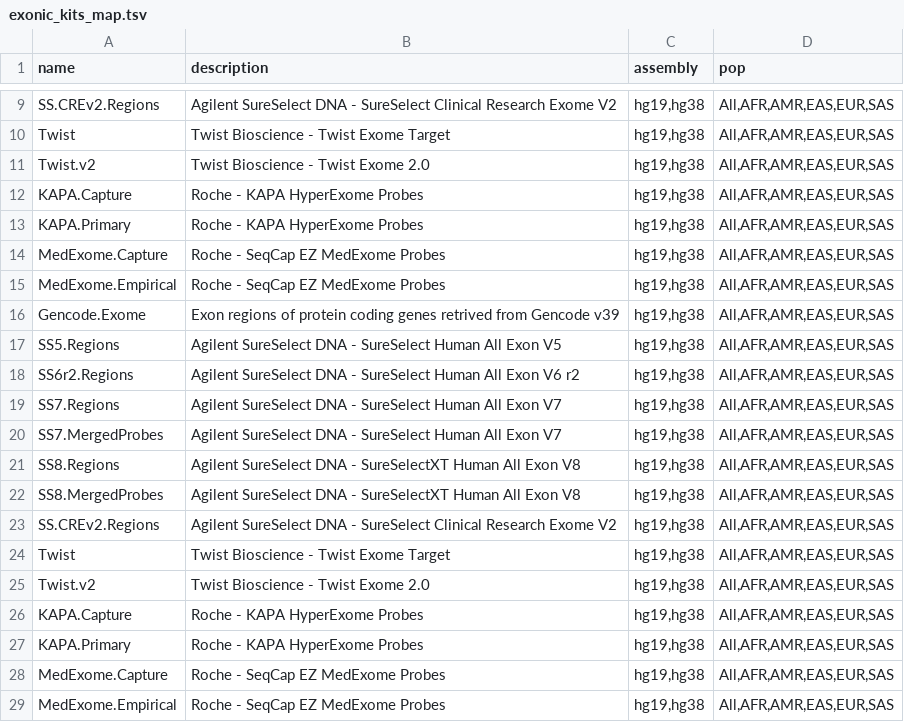
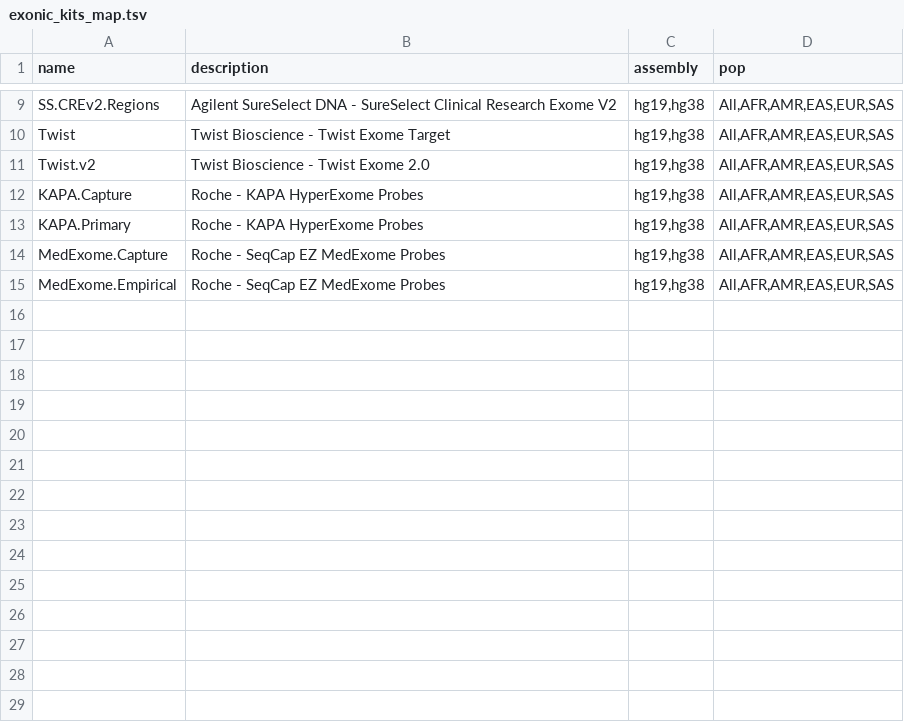
Before and after one commit to cibiobcg/EthSEQ, a TSV file: inst/extdata/exonic_kits_map.tsv, drawn as a sheet; only a part is shown, gaps mark what is left out; the diff names each change by its address in the sheet, - before the commit and + after, or states it on an @@ line.

```diff
--- a/inst/extdata/exonic_kits_map.tsv
+++ b/inst/extdata/exonic_kits_map.tsv
-row 16: Gencode.Exome | Exon regions of protein coding genes retrived from Gencode v39 | hg19,hg38 | All,AFR,AMR,EAS,EUR,SAS
-row 17: SS5.Regions | Agilent SureSelect DNA - SureSelect Human All Exon V5 | hg19,hg38 | All,AFR,AMR,EAS,EUR,SAS
-row 18: SS6r2.Regions | Agilent SureSelect DNA - SureSelect Human All Exon V6 r2 | hg19,hg38 | All,AFR,AMR,EAS,EUR,SAS
-row 19: SS7.Regions | Agilent SureSelect DNA - SureSelect Human All Exon V7 | hg19,hg38 | All,AFR,AMR,EAS,EUR,SAS
-row 20: SS7.MergedProbes | Agilent SureSelect DNA - SureSelect Human All Exon V7 | hg19,hg38 | All,AFR,AMR,EAS,EUR,SAS
-row 21: SS8.Regions | Agilent SureSelect DNA - SureSelectXT Human All Exon V8 | hg19,hg38 | All,AFR,AMR,EAS,EUR,SAS
-row 22: SS8.MergedProbes | Agilent SureSelect DNA - SureSelectXT Human All Exon V8 | hg19,hg38 | All,AFR,AMR,EAS,EUR,SAS
-row 23: SS.CREv2.Regions | Agilent SureSelect DNA - SureSelect Clinical Research Exome V2 | hg19,hg38 | All,AFR,AMR,EAS,EUR,SAS
-row 24: Twist | Twist Bioscience - Twist Exome Target | hg19,hg38 | All,AFR,AMR,EAS,EUR,SAS
-row 25: Twist.v2 | Twist Bioscience - Twist Exome 2.0 | hg19,hg38 | All,AFR,AMR,EAS,EUR,SAS
-row 26: KAPA.Capture | Roche - KAPA HyperExome Probes | hg19,hg38 | All,AFR,AMR,EAS,EUR,SAS
-row 27: KAPA.Primary | Roche - KAPA HyperExome Probes | hg19,hg38 | All,AFR,AMR,EAS,EUR,SAS
-row 28: MedExome.Capture | Roche - SeqCap EZ MedExome Probes | hg19,hg38 | All,AFR,AMR,EAS,EUR,SAS
-row 29: MedExome.Empirical | Roche - SeqCap EZ MedExome Probes | hg19,hg38 | All,AFR,AMR,EAS,EUR,SAS
```
Also changed, not shown: 4 other files.
